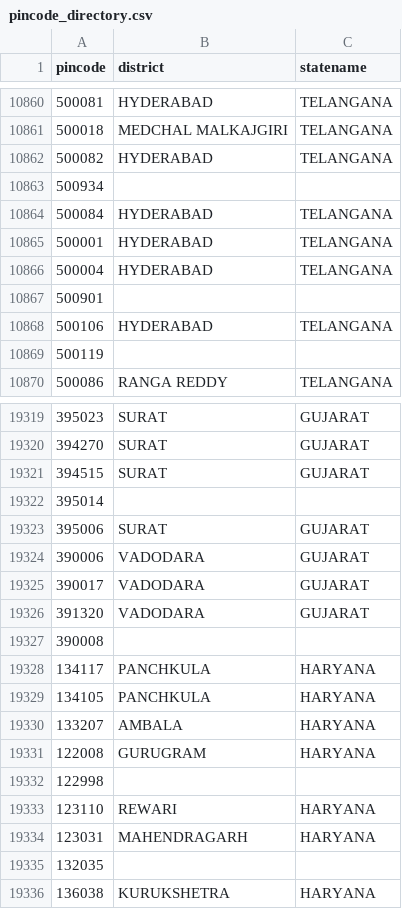
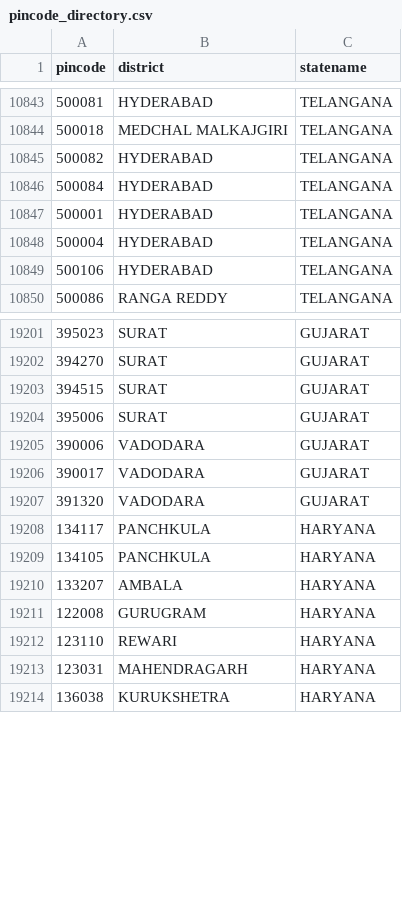
Before and after one commit to arupmahatha-dtdc/rentcast, a CSV file: processed_data/pincode_directory.csv, drawn as a sheet; only a part is shown, gaps mark what is left out; the diff covers the shown part only; the diff names each change by its address in the sheet, - before the commit and + after, or states it on an @@ line.

Commit message:
Ch. 2 - Added pincode-wise GDP data

```diff
--- a/processed_data/pincode_directory.csv
+++ b/processed_data/pincode_directory.csv
-row 10863: 500934
-row 10867: 500901
-row 10869: 500119
-row 19322: 395014
-row 19327: 390008
-row 19332: 122998
-row 19335: 132035
```
Also changed, not shown: 122 removed rows elsewhere in this file, 17 other files.
